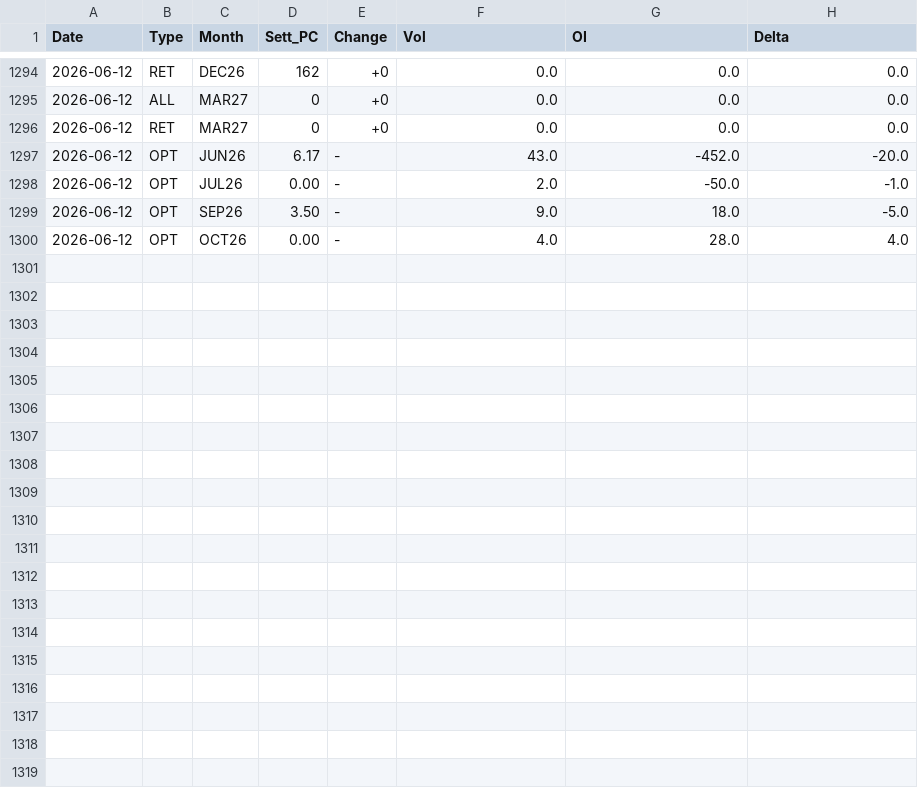
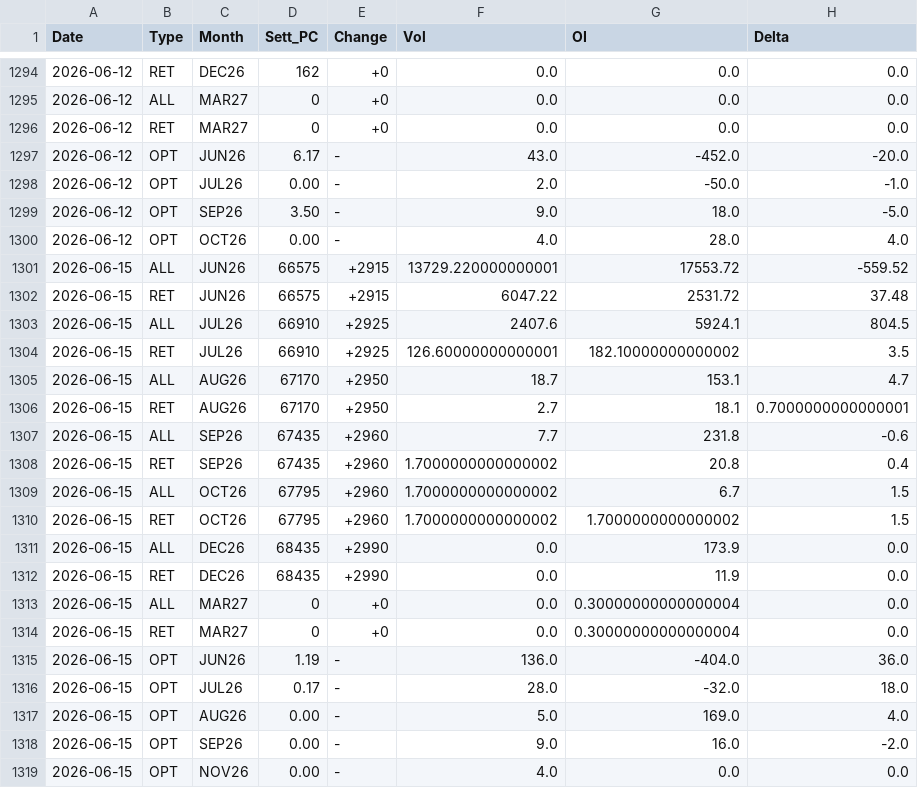
Before and after one commit to jianhuaa/fx-telegram-bot, a CSV file: bitcoin_history.csv, drawn as a sheet; only a part is shown, gaps mark what is left out.

```diff
--- a/bitcoin_history.csv
+++ b/bitcoin_history.csv
@@ -1300 +1300,20 @@ Date,Type,Month,Sett_PC,Change,Vol,OI,Delta
 2026-06-12,OPT,OCT26,0.00,-,4.0,28.0,4.0
+2026-06-15,ALL,JUN26,66575,+2915,13729.220000000001,17553.72,-559.52
+2026-06-15,RET,JUN26,66575,+2915,6047.22,2531.72,37.48
+2026-06-15,ALL,JUL26,66910,+2925,2407.6,5924.1,804.5
+2026-06-15,RET,JUL26,66910,+2925,126.60000000000001,182.10000000000002,3.5
+2026-06-15,ALL,AUG26,67170,+2950,18.7,153.1,4.7
+2026-06-15,RET,AUG26,67170,+2950,2.7,18.1,0.7000000000000001
+2026-06-15,ALL,SEP26,67435,+2960,7.7,231.8,-0.6
+2026-06-15,RET,SEP26,67435,+2960,1.7000000000000002,20.8,0.4
+2026-06-15,ALL,OCT26,67795,+2960,1.7000000000000002,6.7,1.5
+2026-06-15,RET,OCT26,67795,+2960,1.7000000000000002,1.7000000000000002,1.5
+2026-06-15,ALL,DEC26,68435,+2990,0.0,173.9,0.0
+2026-06-15,RET,DEC26,68435,+2990,0.0,11.9,0.0
+2026-06-15,ALL,MAR27,0,+0,0.0,0.30000000000000004,0.0
+2026-06-15,RET,MAR27,0,+0,0.0,0.30000000000000004,0.0
+2026-06-15,OPT,JUN26,1.19,-,136.0,-404.0,36.0
+2026-06-15,OPT,JUL26,0.17,-,28.0,-32.0,18.0
+2026-06-15,OPT,AUG26,0.00,-,5.0,169.0,4.0
+2026-06-15,OPT,SEP26,0.00,-,9.0,16.0,-2.0
+2026-06-15,OPT,NOV26,0.00,-,4.0,0.0,0.0
```
Also changed, not shown: nasdaq_history.csv, russell_history.csv, 4 other files.
